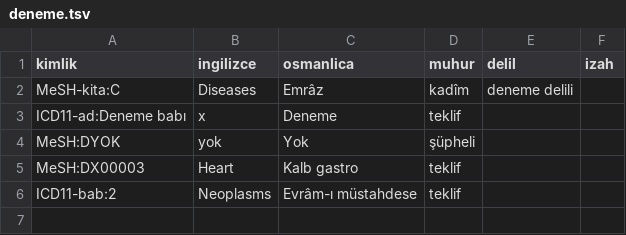
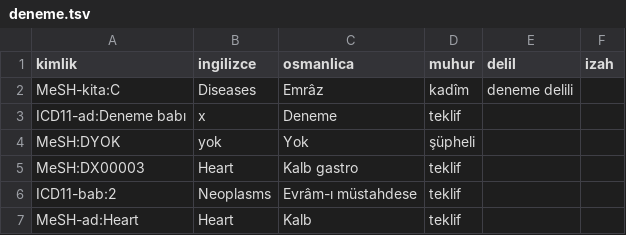
Before and after one commit to yabadabadu1234/Mucit-ai, a TSV file: lugat/deneme/karsiliklar/deneme.tsv, drawn as a sheet.

```diff
--- a/lugat/deneme/karsiliklar/deneme.tsv
+++ b/lugat/deneme/karsiliklar/deneme.tsv
@@ -6 +6,2 @@ MeSH:DX00003	Heart	Kalb gastro	teklif
 ICD11-bab:2	Neoplasms	Evrâm-ı müstahdese	teklif		
+MeSH-ad:Heart	Heart	Kalb	teklif		
```
Also changed, not shown: lugat/deneme/telif/tip_lugati.tsv, 7 other files.
